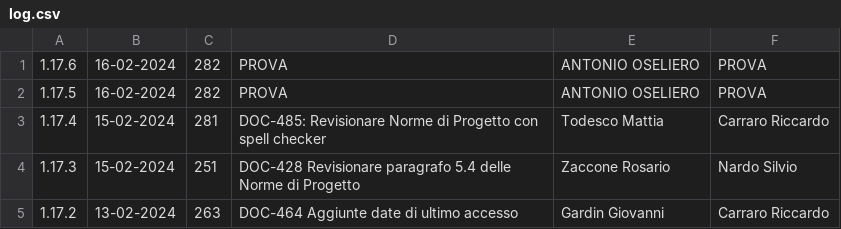
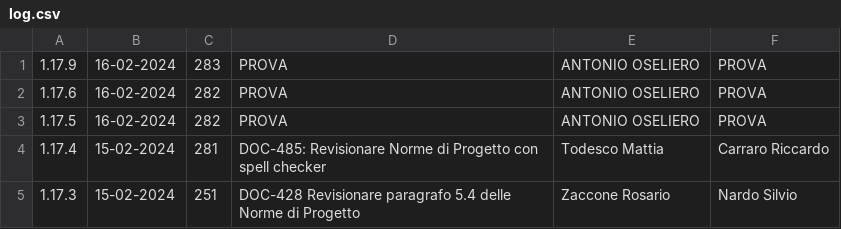
Before and after one commit to FakeDaemon/Documenti-Fork, a CSV file: 2 - RTB/Documentazione interna/Norme di Progetto/log.csv, drawn as a sheet; only a part is shown; the shorter side is filled out with more unchanged rows.

```diff
--- a/2 - RTB/Documentazione interna/Norme di Progetto/log.csv
+++ b/2 - RTB/Documentazione interna/Norme di Progetto/log.csv
@@ -1 +1,2 @@
+1.17.9,16-02-2024,283,PROVA,ANTONIO OSELIERO,PROVA
 1.17.6,16-02-2024,282,PROVA,ANTONIO OSELIERO,PROVA
```
Also changed, not shown: 1 other file.
